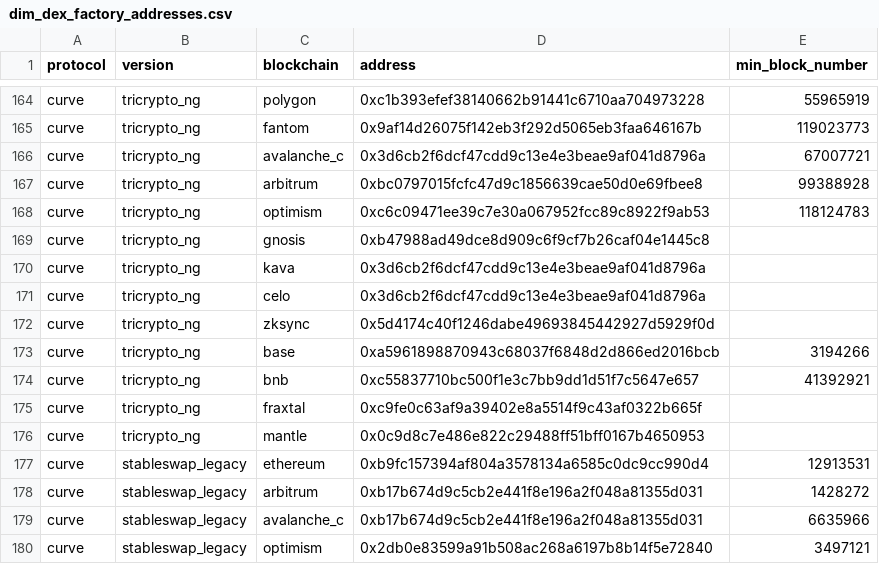
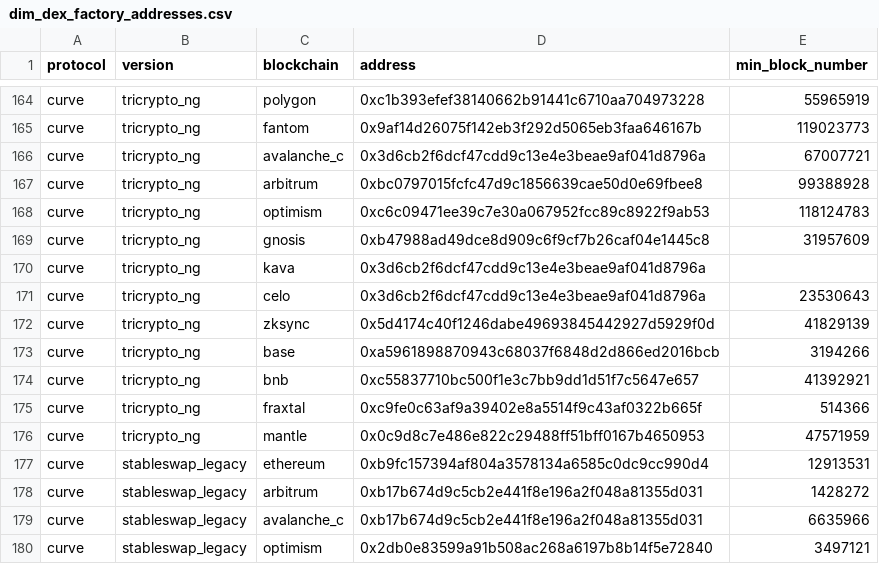
Before and after one commit to Entropy-Advisors/entropy-shared-seeds, a CSV file: seeds/dim_dex_factory_addresses.csv, drawn as a sheet; only a part is shown, gaps mark what is left out; the diff covers the shown part only.

```diff
--- a/seeds/dim_dex_factory_addresses.csv
+++ b/seeds/dim_dex_factory_addresses.csv
@@ -168,10 +168,10 @@ curve,tricrypto_ng,arbitrum,0xbc0797015fcfc47d9c1856639cae50d0e69fbee8,99388928
 curve,tricrypto_ng,optimism,0xc6c09471ee39c7e30a067952fcc89c8922f9ab53,118124783
-curve,tricrypto_ng,gnosis,0xb47988ad49dce8d909c6f9cf7b26caf04e1445c8,
+curve,tricrypto_ng,gnosis,0xb47988ad49dce8d909c6f9cf7b26caf04e1445c8,31957609
 curve,tricrypto_ng,kava,0x3d6cb2f6dcf47cdd9c13e4e3beae9af041d8796a,
-curve,tricrypto_ng,celo,0x3d6cb2f6dcf47cdd9c13e4e3beae9af041d8796a,
-curve,tricrypto_ng,zksync,0x5d4174c40f1246dabe49693845442927d5929f0d,
+curve,tricrypto_ng,celo,0x3d6cb2f6dcf47cdd9c13e4e3beae9af041d8796a,23530643
+curve,tricrypto_ng,zksync,0x5d4174c40f1246dabe49693845442927d5929f0d,41829139
 curve,tricrypto_ng,base,0xa5961898870943c68037f6848d2d866ed2016bcb,3194266
 curve,tricrypto_ng,bnb,0xc55837710bc500f1e3c7bb9dd1d51f7c5647e657,41392921
-curve,tricrypto_ng,fraxtal,0xc9fe0c63af9a39402e8a5514f9c43af0322b665f,
-curve,tricrypto_ng,mantle,0x0c9d8c7e486e822c29488ff51bff0167b4650953,
+curve,tricrypto_ng,fraxtal,0xc9fe0c63af9a39402e8a5514f9c43af0322b665f,514366
+curve,tricrypto_ng,mantle,0x0c9d8c7e486e822c29488ff51bff0167b4650953,47571959
 curve,stableswap_legacy,ethereum,0xb9fc157394af804a3578134a6585c0dc9cc990d4,12913531
```
Also changed, not shown: 5 added rows and 5 edited cells elsewhere in this file.
